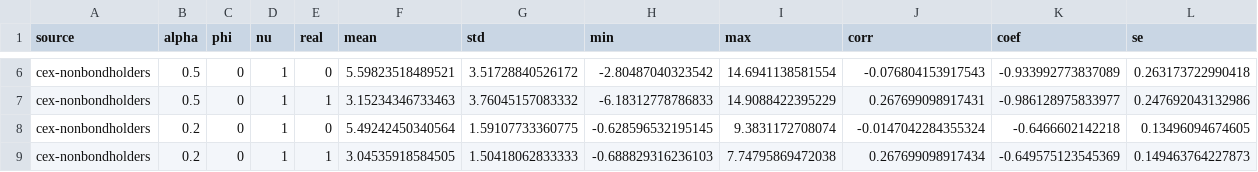
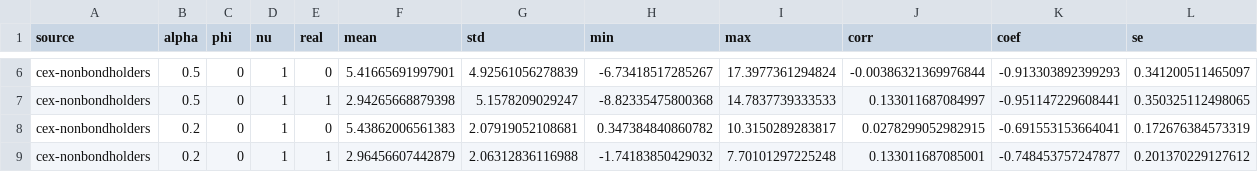
Before and after one commit to lnsongxf/econ-thesis, a CSV file: src/results/implied-rate-summary/cex-nonbondholders.csv, drawn as a sheet; only a part is shown, gaps mark what is left out; the diff covers the shown part only; the diff names each change by its address in the sheet, - before the commit and + after, or states it on an @@ line.

```diff
--- a/src/results/implied-rate-summary/cex-nonbondholders.csv
+++ b/src/results/implied-rate-summary/cex-nonbondholders.csv
-F6 (mean): 5.59823518489521
+F6 (mean): 5.41665691997901
-G6 (std): 3.51728840526172
+G6 (std): 4.92561056278839
-H6 (min): -2.80487040323542
+H6 (min): -6.73418517285267
-I6 (max): 14.6941138581554
+I6 (max): 17.3977361294824
-J6 (corr): -0.076804153917543
+J6 (corr): -0.00386321369976844
-K6 (coef): -0.933992773837089
+K6 (coef): -0.913303892399293
-L6 (se): 0.263173722990418
+L6 (se): 0.341200511465097
-F7 (mean): 3.15234346733463
+F7 (mean): 2.94265668879398
-G7 (std): 3.76045157083332
+G7 (std): 5.1578209029247
-H7 (min): -6.18312778786833
+H7 (min): -8.82335475800368
-I7 (max): 14.9088422395229
+I7 (max): 14.7837739333533
-J7 (corr): 0.267699098917431
+J7 (corr): 0.133011687084997
-K7 (coef): -0.986128975833977
+K7 (coef): -0.951147229608441
-L7 (se): 0.247692043132986
+L7 (se): 0.350325112498065
-F8 (mean): 5.49242450340564
+F8 (mean): 5.43862006561383
-G8 (std): 1.59107733360775
+G8 (std): 2.07919052108681
-H8 (min): -0.628596532195145
+H8 (min): 0.347384840860782
-I8 (max): 9.3831172708074
+I8 (max): 10.3150289283817
-J8 (corr): -0.0147042284355324
+J8 (corr): 0.0278299052982915
-K8 (coef): -0.6466602142218
+K8 (coef): -0.691553153664041
-L8 (se): 0.13496094674605
+L8 (se): 0.172676384573319
-F9 (mean): 3.04535918584505
+F9 (mean): 2.96456607442879
-G9 (std): 1.50418062833333
+G9 (std): 2.06312836116988
-H9 (min): -0.688829316236103
+H9 (min): -1.74183850429032
-I9 (max): 7.74795869472038
+I9 (max): 7.70101297225248
-J9 (corr): 0.267699098917434
+J9 (corr): 0.133011687085001
-K9 (coef): -0.649575123545369
+K9 (coef): -0.748453757247877
-L9 (se): 0.149463764227873
+L9 (se): 0.201370229127612
```
Also changed, not shown: 28 edited cells elsewhere in this file, src/data/clean/cex-nonbondholders-series.csv, src/results/var-ests/cex-nonbondholders/A0.csv, 14 other files.
